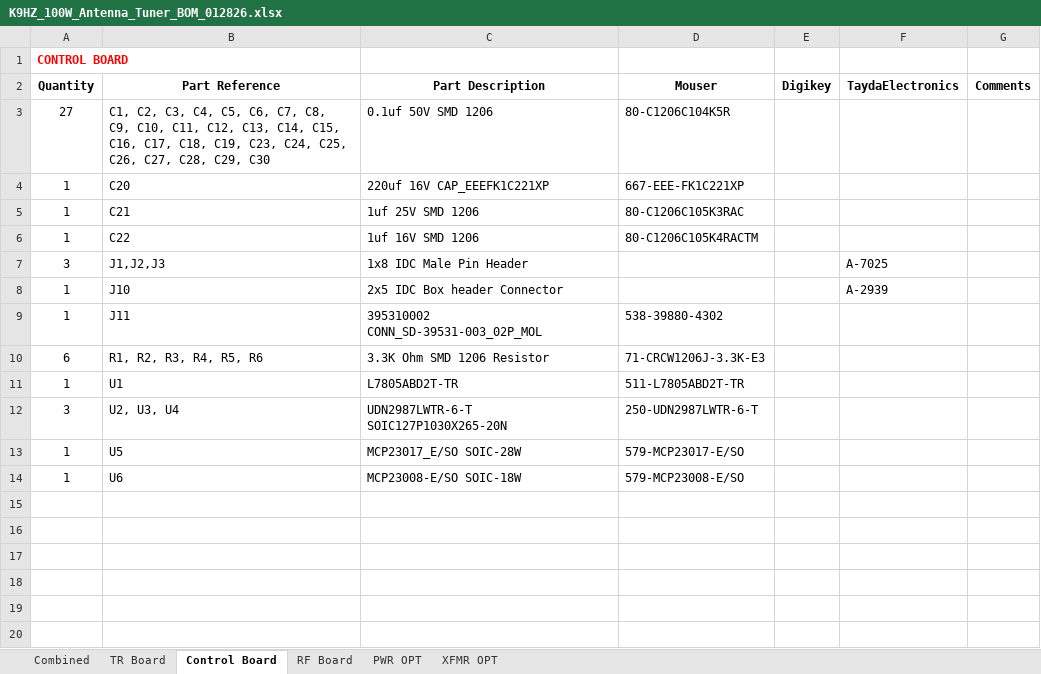
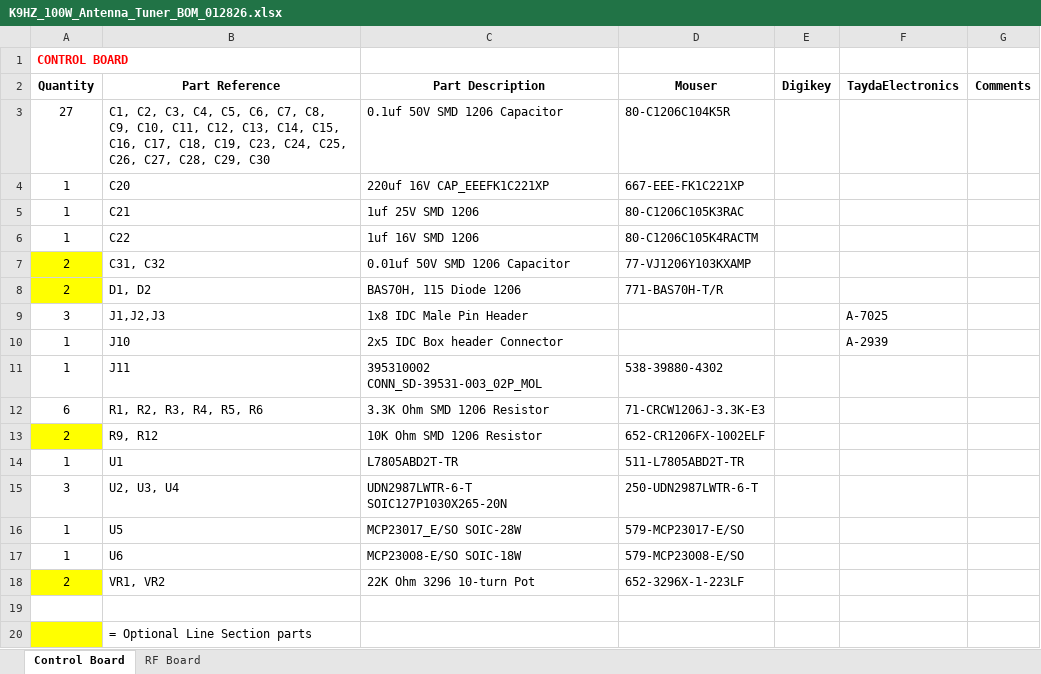
Before and after one commit to DRWJSCHMIDT/K9HZ, an Excel workbook: K9HZ_Antenna_Tuner/K9HZ_Antenna_Tuner_BOMs/K9HZ_100W_Antenna_Tuner_BOM_012826.xlsx, sheet Control Board, drawn as a sheet; values as stored, in another font and other column widths than the file's, no borders; the diff names each change by its address in the sheet, - before the commit and + after, or states it on an @@ line.

```diff
--- a/K9HZ_Antenna_Tuner/K9HZ_Antenna_Tuner_BOMs/K9HZ_100W_Antenna_Tuner_BOM_012826.xlsx (sheet Control Board)
+++ b/K9HZ_Antenna_Tuner/K9HZ_Antenna_Tuner_BOMs/K9HZ_100W_Antenna_Tuner_BOM_012826.xlsx (sheet Control Board)
-sheet tab: Combined
-sheet tab: TR Board
-sheet tab: PWR OPT
-sheet tab: XFMR OPT
-C3 (Part Description): 0.1uf 50V SMD 1206
+C3 (Part Description): 0.1uf 50V SMD 1206 Capacitor
+row 7: 2 | C31, C32 | 0.01uf 50V SMD 1206 Capacitor | 77-VJ1206Y103KXAMP
+row 8: 2 | D1, D2 | BAS70H, 115 Diode 1206 | 771-BAS70H-T/R
+row 13: 2 | R9, R12 | 10K Ohm SMD 1206 Resistor | 652-CR1206FX-1002ELF
+row 18: 2 | VR1, VR2 | 22K Ohm 3296 10-turn Pot | 652-3296X-1-223LF
+row 19: (empty)
+row 20:  | = Optional Line Section parts
```
Also changed, not shown: sheet RF Board, charts or pictures, K9HZ_LPF_Module/K9HZ_LPF_BOMs/K9HZ_LPF-TR Carrier_Board_BOM_V2.00_01-10-24.xlsx, 39 other files.
